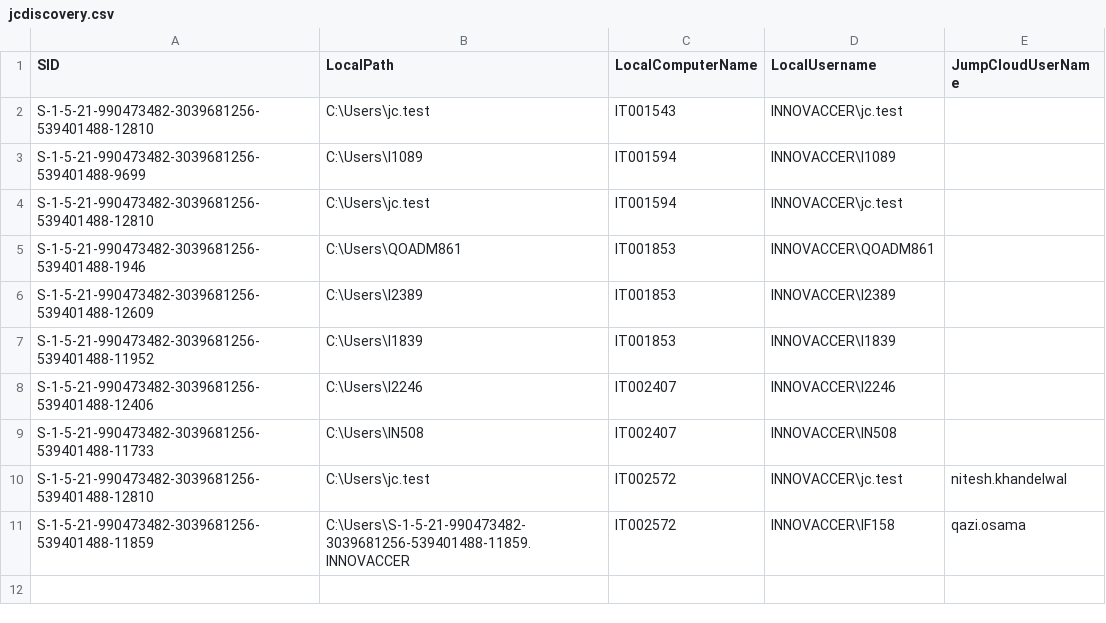
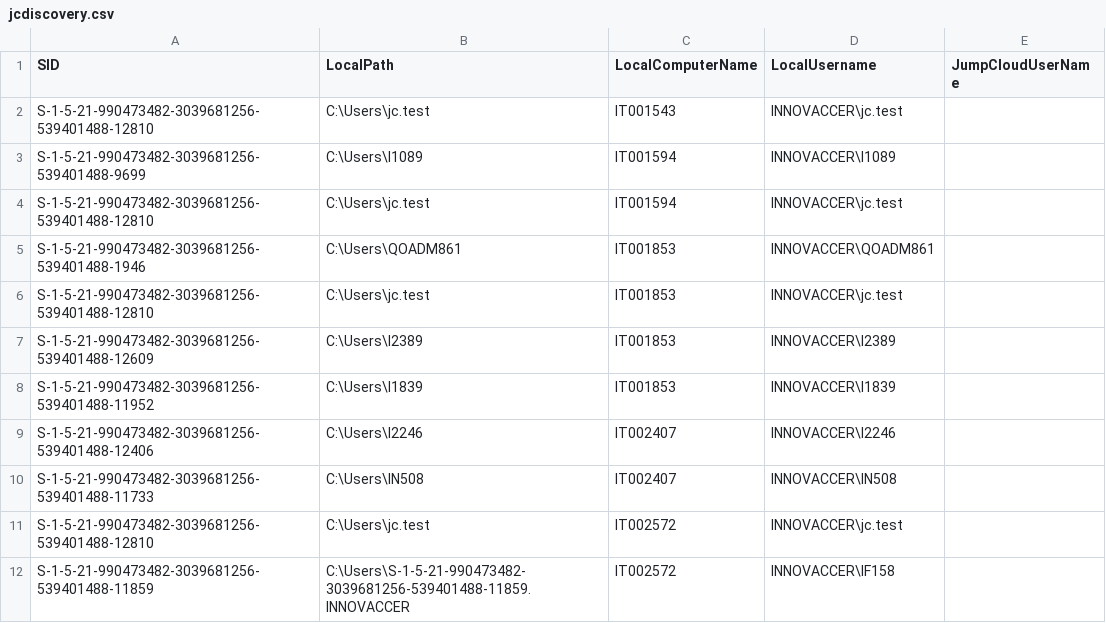
Before and after one commit to savinways/JumpCloud-ADMU-Discovery, a CSV file: jcdiscovery.csv, drawn as a sheet.

Commit message:
CSV Upload

```diff
--- a/jcdiscovery.csv
+++ b/jcdiscovery.csv
@@ -5,2 +5,3 @@
 "S-1-5-21-990473482-3039681256-539401488-1946","C:\Users\QOADM861","IT001853","INNOVACCER\QOADM861",""
+"S-1-5-21-990473482-3039681256-539401488-12810","C:\Users\jc.test","IT001853","INNOVACCER\jc.test",""
 "S-1-5-21-990473482-3039681256-539401488-12609","C:\Users\I2389","IT001853","INNOVACCER\I2389",""
@@ -9,3 +10,3 @@
 "S-1-5-21-990473482-3039681256-539401488-11733","C:\Users\IN508","IT002407","INNOVACCER\IN508",""
-"S-1-5-21-990473482-3039681256-539401488-12810","C:\Users\jc.test","IT002572","INNOVACCER\jc.test","nitesh.khandelwal"
-"S-1-5-21-990473482-3039681256-539401488-11859","C:\Users\S-1-5-21-990473482-3039681256-539401488-11859.INNOVACCER","IT002572","INNOVACCER\IF158","qazi.osama"
+"S-1-5-21-990473482-3039681256-539401488-12810","C:\Users\jc.test","IT002572","INNOVACCER\jc.test",""
+"S-1-5-21-990473482-3039681256-539401488-11859","C:\Users\S-1-5-21-990473482-3039681256-539401488-11859.INNOVACCER","IT002572","INNOVACCER\IF158",""
```
